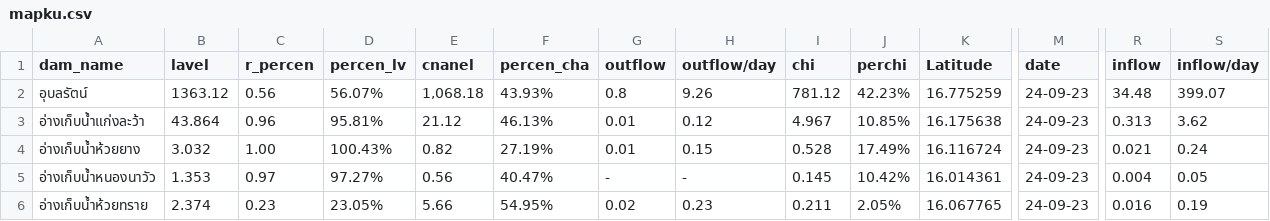
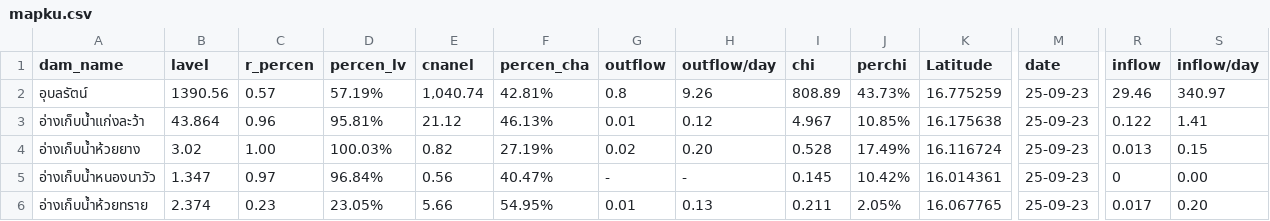
Before and after one commit to janeprapha/janemap, a CSV file: mapku.csv, drawn as a sheet; only a part is shown, gaps mark what is left out; the diff covers the shown part only; the diff names each change by its address in the sheet, - before the commit and + after, or states it on an @@ line.

Commit message:
Add files via upload

```diff
--- a/mapku.csv
+++ b/mapku.csv
-B2 (lavel): 1363.12
+B2 (lavel): 1390.56
-C2 (r_percen): 0.56
+C2 (r_percen): 0.57
-D2 (percen_lv): 56.07%
+D2 (percen_lv): 57.19%
-E2 (cnanel): 1,068.18
+E2 (cnanel): 1,040.74
-F2 (percen_cha): 43.93%
+F2 (percen_cha): 42.81%
-I2 (chi): 781.12
+I2 (chi): 808.89
-J2 (perchi): 42.23%
+J2 (perchi): 43.73%
-M2:M6 (date): 24-09-23
+M2:M6 (date): 25-09-23
-R2 (inflow): 34.48
+R2 (inflow): 29.46
-S2 (inflow/day): 399.07
+S2 (inflow/day): 340.97
-R3 (inflow): 0.313
+R3 (inflow): 0.122
-S3 (inflow/day): 3.62
+S3 (inflow/day): 1.41
-B4 (lavel): 3.032
+B4 (lavel): 3.02
-D4 (percen_lv): 100.43%
+D4 (percen_lv): 100.03%
-G4 (outflow): 0.01
+G4 (outflow): 0.02
-H4 (outflow/day): 0.15
+H4 (outflow/day): 0.20
-R4 (inflow): 0.021
+R4 (inflow): 0.013
-S4 (inflow/day): 0.24
+S4 (inflow/day): 0.15
-B5 (lavel): 1.353
+B5 (lavel): 1.347
-D5 (percen_lv): 97.27%
+D5 (percen_lv): 96.84%
-R5 (inflow): 0.004
+R5 (inflow): 0
-S5 (inflow/day): 0.05
+S5 (inflow/day): 0.00
-G6 (outflow): 0.02
+G6 (outflow): 0.01
-H6 (outflow/day): 0.23
+H6 (outflow/day): 0.13
-R6 (inflow): 0.016
+R6 (inflow): 0.017
-S6 (inflow/day): 0.19
+S6 (inflow/day): 0.20
```
Also changed, not shown: 55 edited cells elsewhere in this file.
